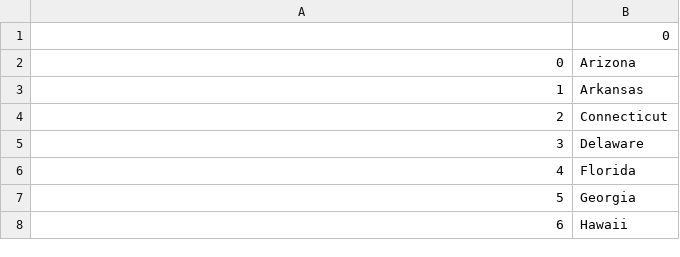
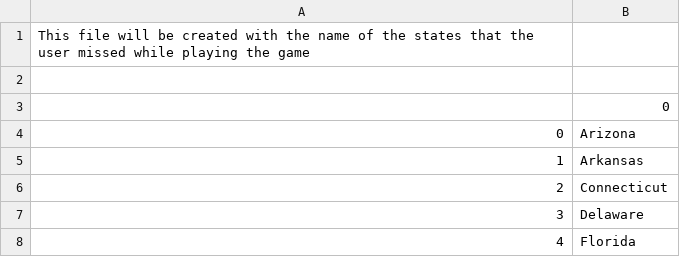
Before and after one commit to Sanjula2005/US_States_game, a CSV file: States_to_learn.csv, drawn as a sheet; only a part is shown; the shorter side is filled out with more unchanged rows; the diff names each change by its address in the sheet, - before the commit and + after, or states it on an @@ line.

Commit message:
Update States_to_learn.csv

```diff
--- a/States_to_learn.csv
+++ b/States_to_learn.csv
+row 1: This file will be created with the name of the states that the user missed while playing the game
+row 2: (empty)
```
